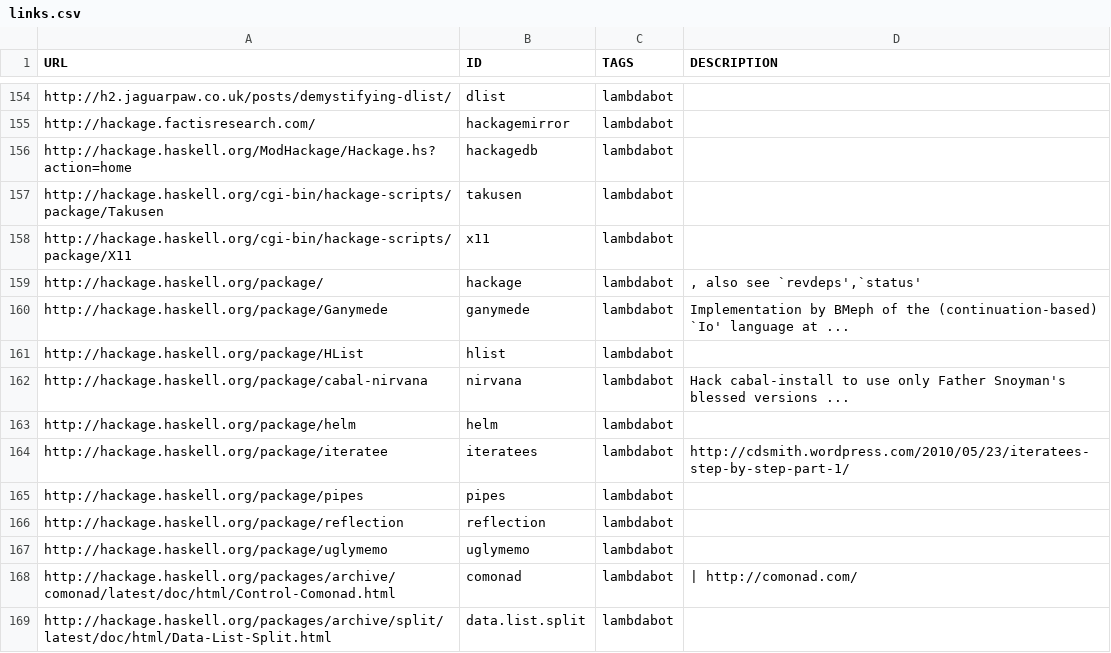
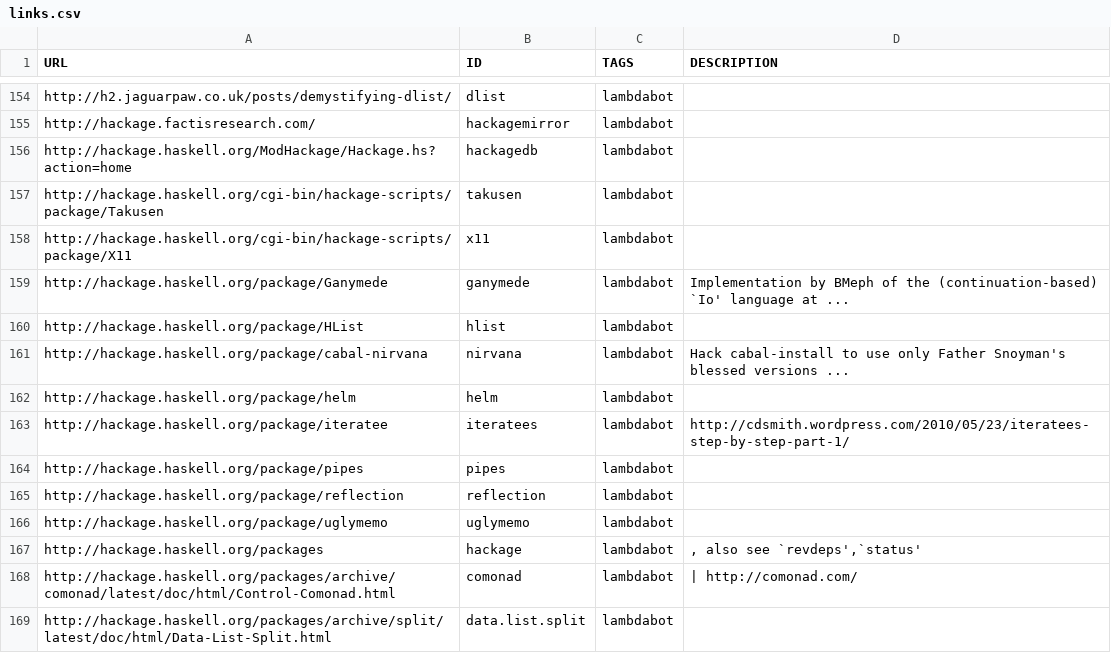
Before and after one commit to simonmichael/haskell-links, a CSV file: links.csv, drawn as a sheet; only a part is shown, gaps mark what is left out.

Commit message:
update

```diff
--- a/links.csv
+++ b/links.csv
@@ -158,3 +158,2 @@ http://hackage.haskell.org/cgi-bin/hackage-scripts/package/Takusen,takusen,lambd
 http://hackage.haskell.org/cgi-bin/hackage-scripts/package/X11,x11,lambdabot,""
-http://hackage.haskell.org/package/,hackage,lambdabot,", also see `revdeps',`status'"
 http://hackage.haskell.org/package/Ganymede,ganymede,lambdabot,"Implementation by BMeph of the (continuation-based) `Io' language at  ... "
@@ -167,2 +166,3 @@ http://hackage.haskell.org/package/reflection,reflection,lambdabot,""
 http://hackage.haskell.org/package/uglymemo,uglymemo,lambdabot,""
+http://hackage.haskell.org/packages,hackage,lambdabot,", also see `revdeps',`status'"
 http://hackage.haskell.org/packages/archive/comonad/latest/doc/html/Control-Comonad.html,comonad,lambdabot,"| http://comonad.com/"
```
